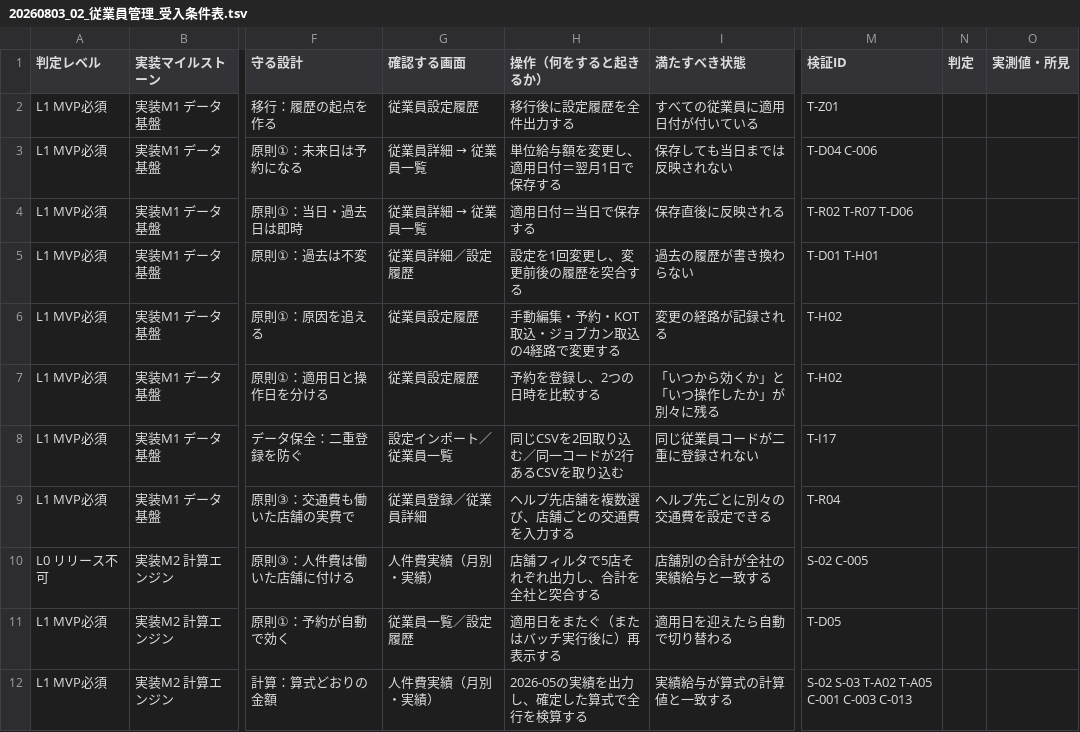
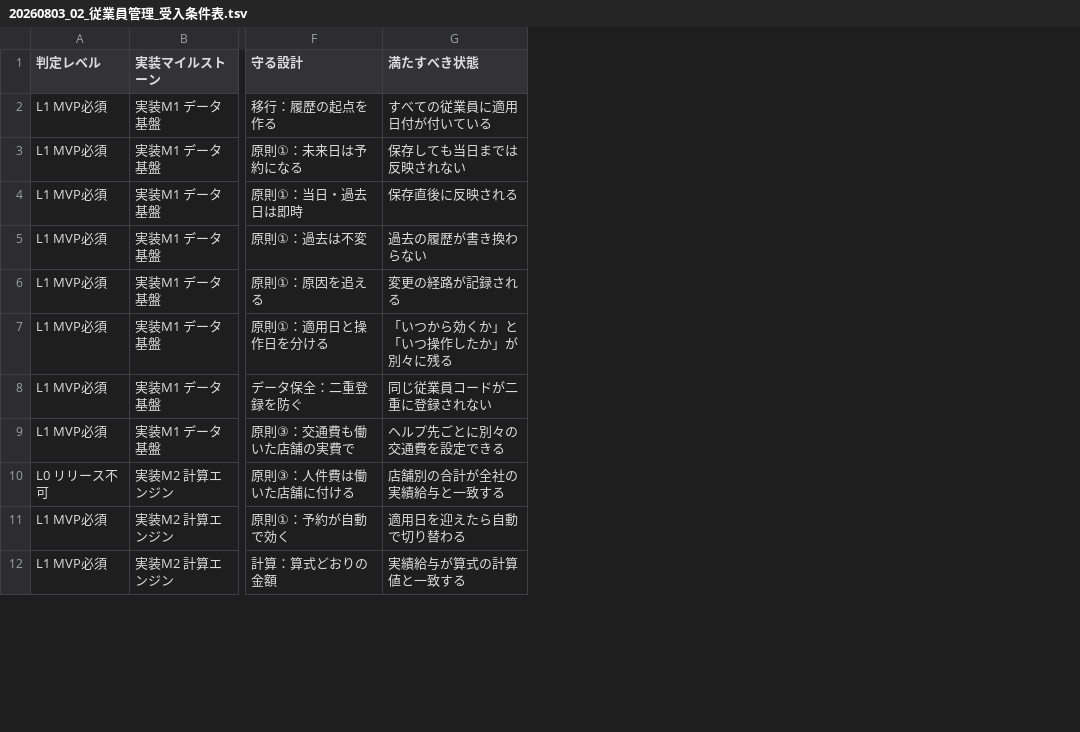
Before and after one commit to suguru789987/rakmy-employee-mgmt-spec, a TSV file: 20260803_02_従業員管理_受入条件表.tsv, drawn as a sheet; only a part is shown, gaps mark what is left out; the diff names each change by its address in the sheet, - before the commit and + after, or states it on an @@ line.

```diff
--- a/20260803_02_従業員管理_受入条件表.tsv
+++ b/20260803_02_従業員管理_受入条件表.tsv
-column G (確認する画面), rows 2-12: 従業員設定履歴 | 従業員詳細 → 従業員一覧 | 従業員詳細 → 従業員一覧 | 従業員詳細／設定履歴 | 従業員設定履歴 | 従業員設定履歴 | 設定インポート／従業員一覧 | 従業員登録／従業員詳細 | 人件費実績（月別・実績） | 従業員一覧／設定履歴 | 人件費実績（月別・実績）
-column H (操作（何をすると起きるか）), rows 2-12: 移行後に設定履歴を全件出力する | 単位給与額を変更し、適用日付＝翌月1日で保存する | 適用日付＝当日で保存する | 設定を1回変更し、変更前後の履歴を突合する | 手動編集・予約・KOT取込・ジョブカン取込の4経路で変更する | 予約を登録し、2つの日時を比較する | 同じCSVを2回取り込む／同一コードが2行あるCSVを取り込む | ヘルプ先店舗を複数選び、店舗ごとの交通費を入力する | 店舗フィルタで5店それぞれ出力し、合計を全社と突合する | 適用日をまたぐ（またはバッチ実行後に）再表示する | 2026-05の実績を出力し、確定した算式で全行を検算する
-column M (検証ID), rows 2-12: T-Z01 | T-D04 C-006 | T-R02 T-R07 T-D06 | T-D01 T-H01 | T-H02 | T-H02 | T-I17 | T-R04 | S-02 C-005 | T-D05 | S-02 S-03 T-A02 T-A05 C-001 C-003 C-013
-column N (判定), empty
-column O (実測値・所見), empty
```
Also changed, not shown: 10 other files.
